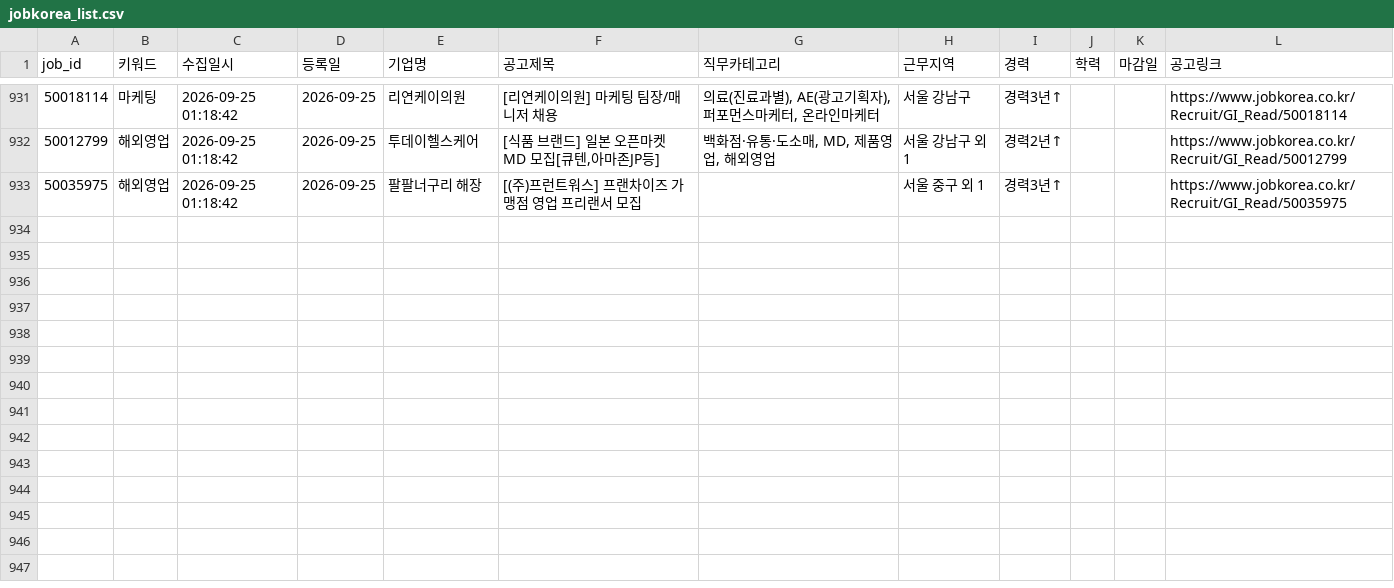
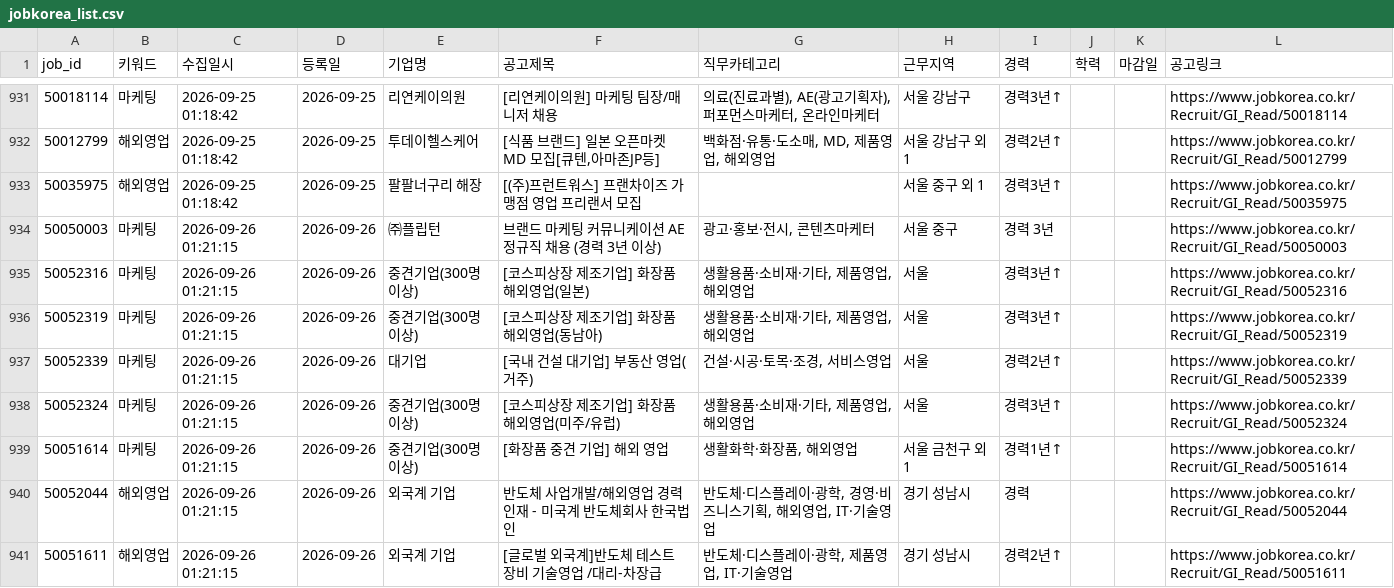
Before and after one commit to djgeum/RunETF, a CSV file: .github/job.bot/jobkorea_list.csv, drawn as a sheet; only a part is shown, gaps mark what is left out; the diff names each change by its address in the sheet, - before the commit and + after, or states it on an @@ line.

```diff
--- a/.github/job.bot/jobkorea_list.csv
+++ b/.github/job.bot/jobkorea_list.csv
+row 934: 50050003 | 마케팅 | 2026-09-26 01:21:15 | 2026-09-26 | ㈜플립턴 | 브랜드 마케팅 커뮤니케이션 AE 정규직 채용 (경력 3년 이상) | 광고·홍보·전시, 콘텐츠마케터 | 서울 중구 | 경력 3년 |  |  | https://www.jobkorea.co.kr/Recruit/GI_Read/50050003
+row 935: 50052316 | 마케팅 | 2026-09-26 01:21:15 | 2026-09-26 | 중견기업(300명이상) | [코스피상장 제조기업] 화장품 해외영업(일본) | 생활용품·소비재·기타, 제품영업, 해외영업 | 서울 | 경력3년↑ |  |  | https://www.jobkorea.co.kr/Recruit/GI_Read/50052316
+row 936: 50052319 | 마케팅 | 2026-09-26 01:21:15 | 2026-09-26 | 중견기업(300명이상) | [코스피상장 제조기업] 화장품 해외영업(동남아) | 생활용품·소비재·기타, 제품영업, 해외영업 | 서울 | 경력3년↑ |  |  | https://www.jobkorea.co.kr/Recruit/GI_Read/50052319
+row 937: 50052339 | 마케팅 | 2026-09-26 01:21:15 | 2026-09-26 | 대기업 | [국내 건설 대기업] 부동산 영업(거주) | 건설·시공·토목·조경, 서비스영업 | 서울 | 경력2년↑ |  |  | https://www.jobkorea.co.kr/Recruit/GI_Read/50052339
+row 938: 50052324 | 마케팅 | 2026-09-26 01:21:15 | 2026-09-26 | 중견기업(300명이상) | [코스피상장 제조기업] 화장품 해외영업(미주/유럽) | 생활용품·소비재·기타, 제품영업, 해외영업 | 서울 | 경력3년↑ |  |  | https://www.jobkorea.co.kr/Recruit/GI_Read/50052324
+row 939: 50051614 | 마케팅 | 2026-09-26 01:21:15 | 2026-09-26 | 중견기업(300명이상) | [화장품 중견 기업] 해외 영업 | 생활화학·화장품, 해외영업 | 서울 금천구 외 1 | 경력1년↑ |  |  | https://www.jobkorea.co.kr/Recruit/GI_Read/50051614
+row 940: 50052044 | 해외영업 | 2026-09-26 01:21:15 | 2026-09-26 | 외국계 기업 | 반도체 사업개발/해외영업 경력인재 - 미국계 반도체회사 한국법인 | 반도체·디스플레이·광학, 경영·비즈니스기획, 해외영업, IT·기술영업 | 경기 성남시 | 경력 |  |  | https://www.jobkorea.co.kr/Recruit/GI_Read/50052044
+row 941: 50051611 | 해외영업 | 2026-09-26 01:21:15 | 2026-09-26 | 외국계 기업 | [글로벌 외국계]반도체 테스트 장비 기술영업 /대리-차장급 | 반도체·디스플레이·광학, 제품영업, IT·기술영업 | 경기 성남시 | 경력2년↑ |  |  | https://www.jobkorea.co.kr/Recruit/GI_Read/50051611
```
Also changed, not shown: .github/job.bot/peoplenjob_list.csv, .github/job.bot/peoplenjob_main.csv, 2 other files.
